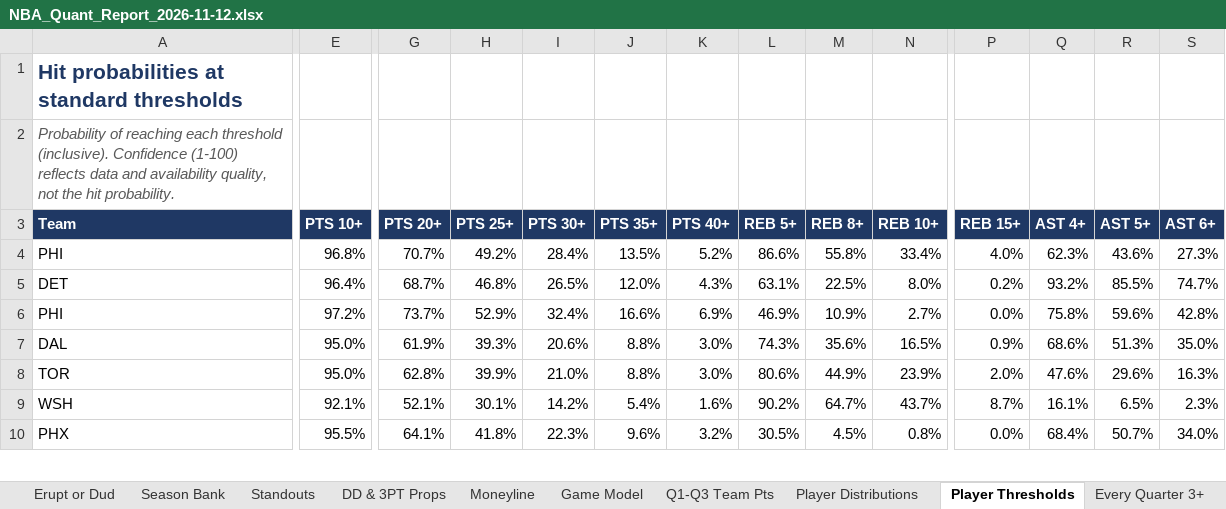
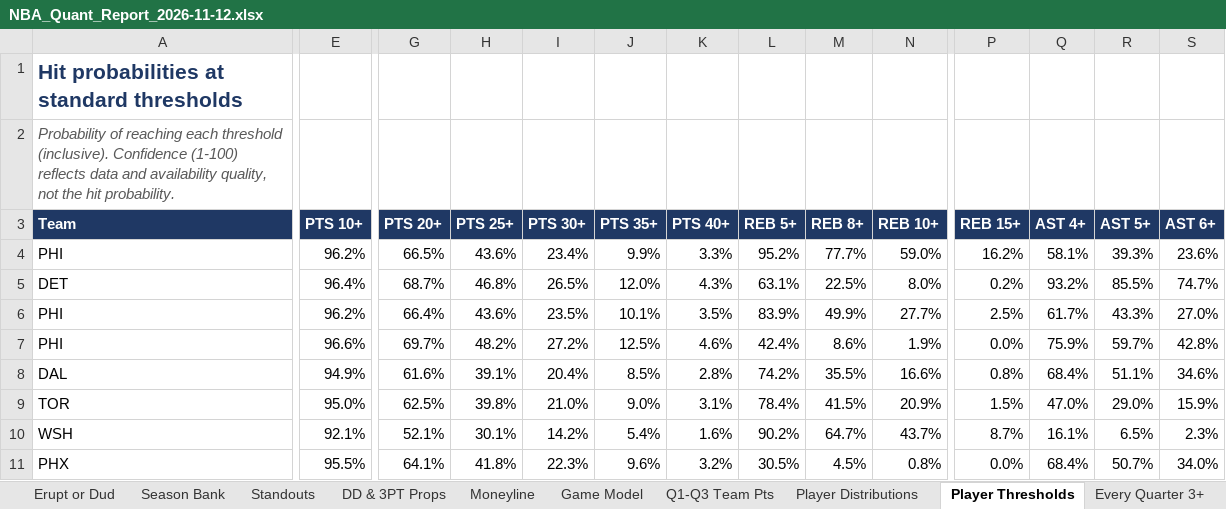
Before and after one commit to HeyShawtty/nba-quant-desk, an Excel workbook: reports/NBA_Quant_Report_2026-11-12.xlsx, sheet Player Thresholds, drawn as a sheet; only a part is shown, gaps mark what is left out; values as stored, in another font and other column widths than the file's, no borders; removed rows and columns are numbered as before the commit, all else as after; rows hold the shown columns only; the diff covers the shown part only; the diff names each change by its address in the sheet, - before the commit and + after, or states it on an @@ line.

```diff
--- a/reports/NBA_Quant_Report_2026-11-12.xlsx (sheet Player Thresholds)
+++ b/reports/NBA_Quant_Report_2026-11-12.xlsx (sheet Player Thresholds)
-row 4: PHI | 96.8% | 70.7% | 49.2% | 28.4% | 13.5% | 5.2% | 86.6% | 55.8% | 33.4% | 4.0% | 62.3% | 43.6% | 27.3%
+row 4: PHI | 96.2% | 66.5% | 43.6% | 23.4% | 9.9% | 3.3% | 95.2% | 77.7% | 59.0% | 16.2% | 58.1% | 39.3% | 23.6%
-row 6: PHI | 97.2% | 73.7% | 52.9% | 32.4% | 16.6% | 6.9% | 46.9% | 10.9% | 2.7% | 0.0% | 75.8% | 59.6% | 42.8%
+row 6: PHI | 96.2% | 66.4% | 43.6% | 23.5% | 10.1% | 3.5% | 83.9% | 49.9% | 27.7% | 2.5% | 61.7% | 43.3% | 27.0%
+row 7: PHI | 96.6% | 69.7% | 48.2% | 27.2% | 12.5% | 4.6% | 42.4% | 8.6% | 1.9% | 0.0% | 75.9% | 59.7% | 42.8%
-E8 (PTS 10+): 95.0%
+E8 (PTS 10+): 94.9%
-G8 (PTS 20+): 61.9%
+G8 (PTS 20+): 61.6%
-H8 (PTS 25+): 39.3%
+H8 (PTS 25+): 39.1%
-I8 (PTS 30+): 20.6%
+I8 (PTS 30+): 20.4%
-J8 (PTS 35+): 8.8%
+J8 (PTS 35+): 8.5%
-K8 (PTS 40+): 3.0%
+K8 (PTS 40+): 2.8%
-L8 (REB 5+): 74.3%
+L8 (REB 5+): 74.2%
-M8 (REB 8+): 35.6%
+M8 (REB 8+): 35.5%
-N8 (REB 10+): 16.5%
+N8 (REB 10+): 16.6%
-P8 (REB 15+): 0.9%
+P8 (REB 15+): 0.8%
-Q8 (AST 4+): 68.6%
+Q8 (AST 4+): 68.4%
-R8 (AST 5+): 51.3%
+R8 (AST 5+): 51.1%
-S8 (AST 6+): 35.0%
+S8 (AST 6+): 34.6%
-row 8: TOR | 95.0% | 62.8% | 39.9% | 21.0% | 8.8% | 3.0% | 80.6% | 44.9% | 23.9% | 2.0% | 47.6% | 29.6% | 16.3%
+row 9: TOR | 95.0% | 62.5% | 39.8% | 21.0% | 9.0% | 3.1% | 78.4% | 41.5% | 20.9% | 1.5% | 47.0% | 29.0% | 15.9%
```
Also changed, not shown: 21 added rows, 23 removed rows and 370 edited cells elsewhere in this sheet, sheet Player Distributions, sheet Rotations & Breakouts, sheet Standouts, sheet DD & 3PT Props, sheet SGP & Boost, sheet Box Scores, 10 more sheets, formulas that keep their value, reports/Data_Bank_2026-27.xlsx, 7 other files.
